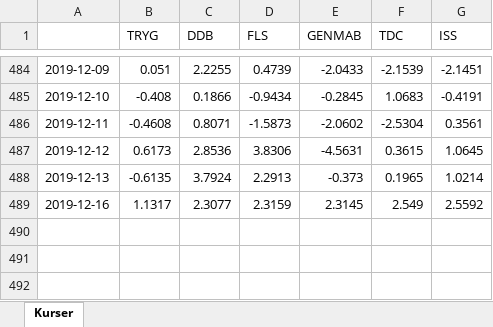
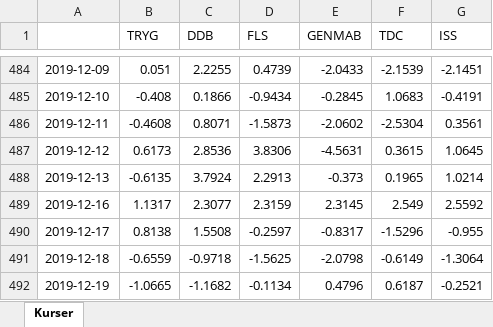
Before and after one commit to cphthomas/stat2021, an Excel workbook: FILER/DK aktiekurser.xlsx, sheet Kurser, drawn as a sheet; only a part is shown, gaps mark what is left out; values as stored, in another font and other column widths than the file's, no borders; the diff names each change by its address in the sheet, - before the commit and + after, or states it on an @@ line.

```diff
--- a/FILER/DK aktiekurser.xlsx (sheet Kurser)
+++ b/FILER/DK aktiekurser.xlsx (sheet Kurser)
+row 490: 2019-12-17 | 0.8138 | 1.5508 | -0.2597 | -0.8317 | -1.5296 | -0.955
+row 491: 2019-12-18 | -0.6559 | -0.9718 | -1.5625 | -2.0798 | -0.6149 | -1.3064
+row 492: 2019-12-19 | -1.0665 | -1.1682 | -0.1134 | 0.4796 | 0.6187 | -0.2521
```
Also changed, not shown: 1 other file.
